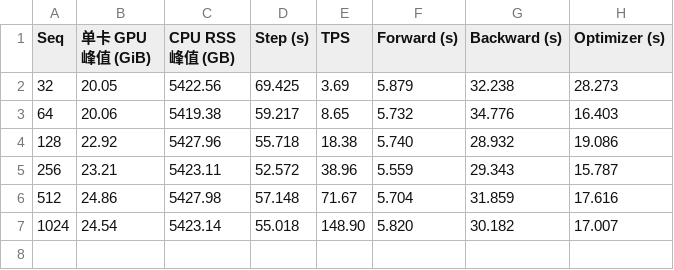
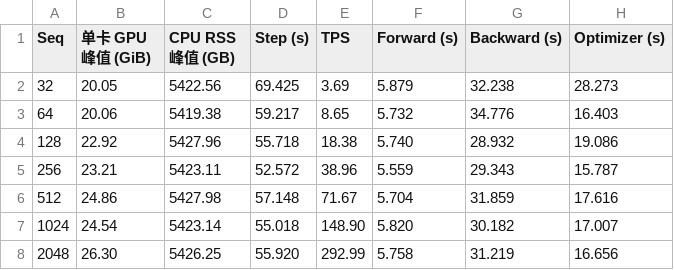
Before and after one commit to yyj6666667/10.10-benchmark, a CSV file: results/qj5090_qwen_megatrain_performance.csv, drawn as a sheet; the diff names each change by its address in the sheet, - before the commit and + after, or states it on an @@ line.

Commit message:
Sync qj5090 MegaTrain measurements

```diff
--- a/results/qj5090_qwen_megatrain_performance.csv
+++ b/results/qj5090_qwen_megatrain_performance.csv
+row 8: 2048 | 26.30 | 5426.25 | 55.920 | 292.99 | 5.758 | 31.219 | 16.656
```
